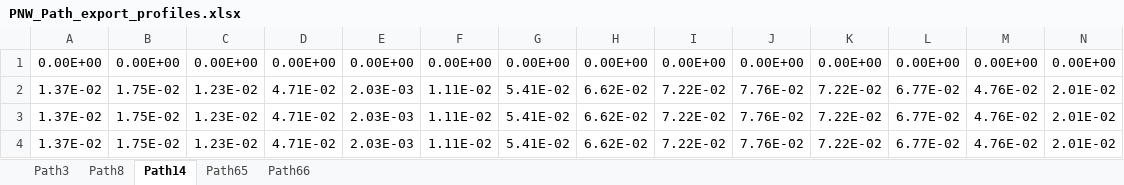
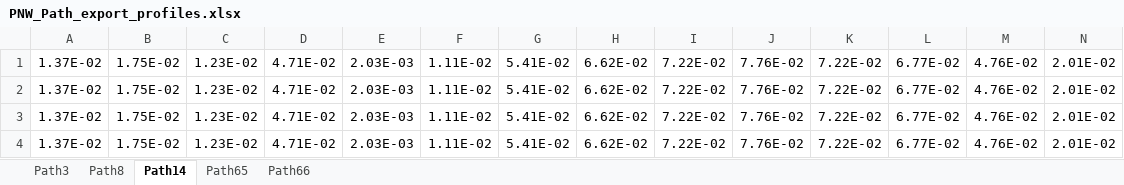
Before and after one commit to S-Denaro/PNW_Dispatch, an Excel workbook: imp_exp_hydro/PNW_Path_export_profiles.xlsx, sheet Path14, drawn as a sheet; only a part is shown; values as stored, in another font and other column widths than the file's, no borders; removed rows and columns are numbered as before the commit, all else as after; rows hold the shown columns only; the diff names each change by its address in the sheet, - before the commit and + after, or states it on an @@ line.

```diff
--- a/imp_exp_hydro/PNW_Path_export_profiles.xlsx (sheet Path14)
+++ b/imp_exp_hydro/PNW_Path_export_profiles.xlsx (sheet Path14)
-row 1: 0.00E+00 | 0.00E+00 | 0.00E+00 | 0.00E+00 | 0.00E+00 | 0.00E+00 | 0.00E+00 | 0.00E+00 | 0.00E+00 | 0.00E+00 | 0.00E+00 | 0.00E+00 | 0.00E+00 | 0.00E+00
+row 1: 1.37E-02 | 1.75E-02 | 1.23E-02 | 4.71E-02 | 2.03E-03 | 1.11E-02 | 5.41E-02 | 6.62E-02 | 7.22E-02 | 7.76E-02 | 7.22E-02 | 6.77E-02 | 4.76E-02 | 2.01E-02
```
Also changed, not shown: sheet Path65, imp_exp_hydro/Synthetic_Path_data.xlsx, 19 other files.
